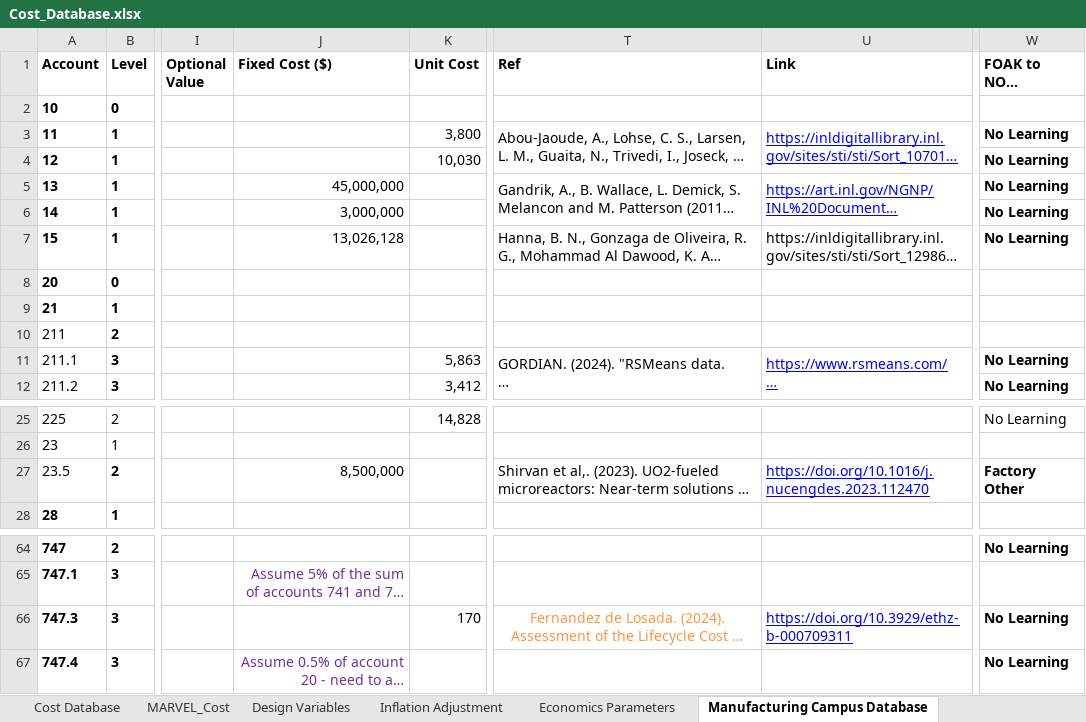
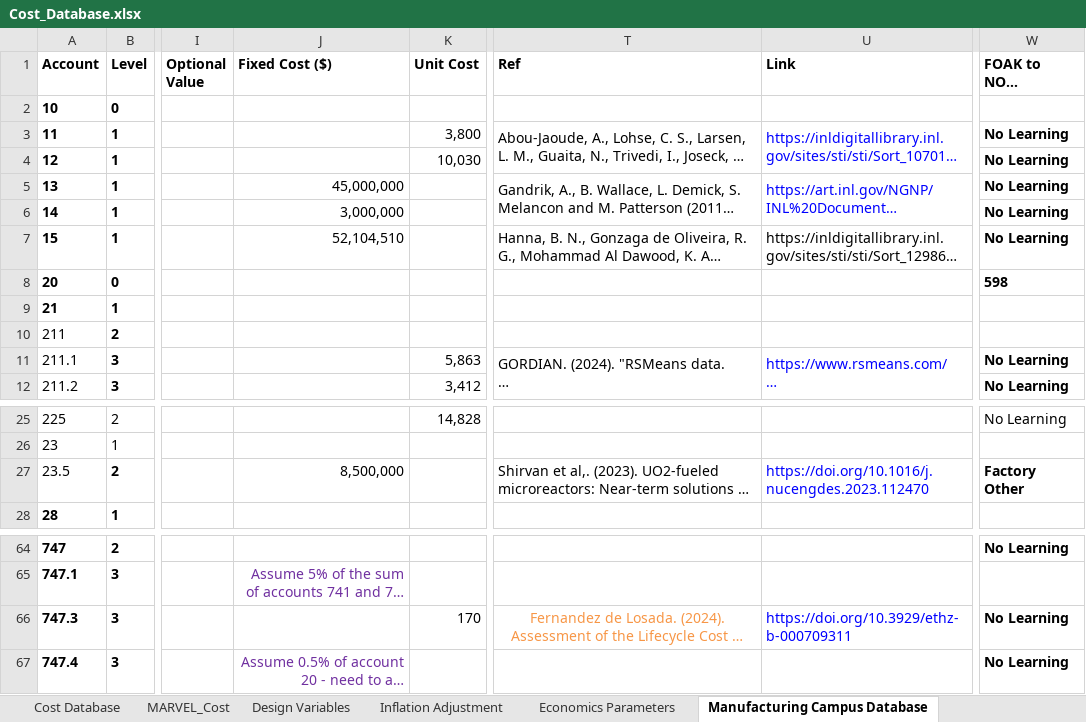
Before and after one commit to IdahoLabResearch/MOUSE, an Excel workbook: cost/Cost_Database.xlsx, sheet Manufacturing Campus Database, drawn as a sheet; only a part is shown, gaps mark what is left out; long unchanged cells end in …; values as stored, in another font and other column widths than the file's, no borders; conditional formats not drawn; the diff names each change by its address in the sheet, - before the commit and + after, or states it on an @@ line.

Commit message:
Add GCMR Fleet Mode servicing campus estimate

```diff
--- a/cost/Cost_Database.xlsx (sheet Manufacturing Campus Database)
+++ b/cost/Cost_Database.xlsx (sheet Manufacturing Campus Database)
-U3 underline: on
+U3 underline: off
-U5 underline: on
+U5 underline: off
-J7 (Fixed Cost ($)): 13,026,128
+J7 (Fixed Cost ($)): 52,104,510
-W8 (FOAK to NOAK Multiplier Type): (empty)
+W8 (FOAK to NOAK Multiplier Type): 598
-U11 underline: on
+U11 underline: off
-U27 underline: on
+U27 underline: off
-U66 underline: on
+U66 underline: off
```
Also changed, not shown: sheet Servicing Campus Database, sheet Economics Parameters, sheet Cost Database, 9 other files.
